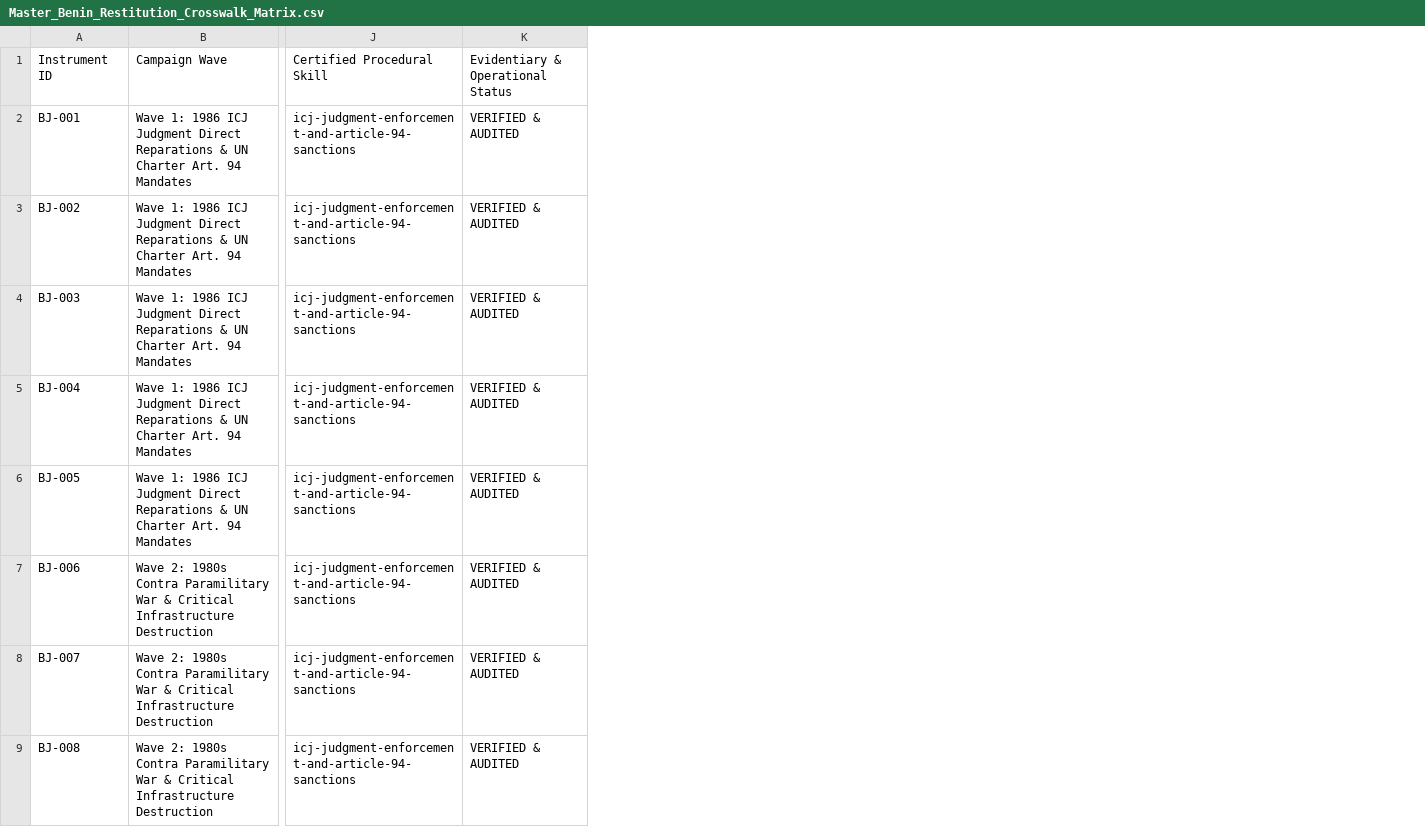
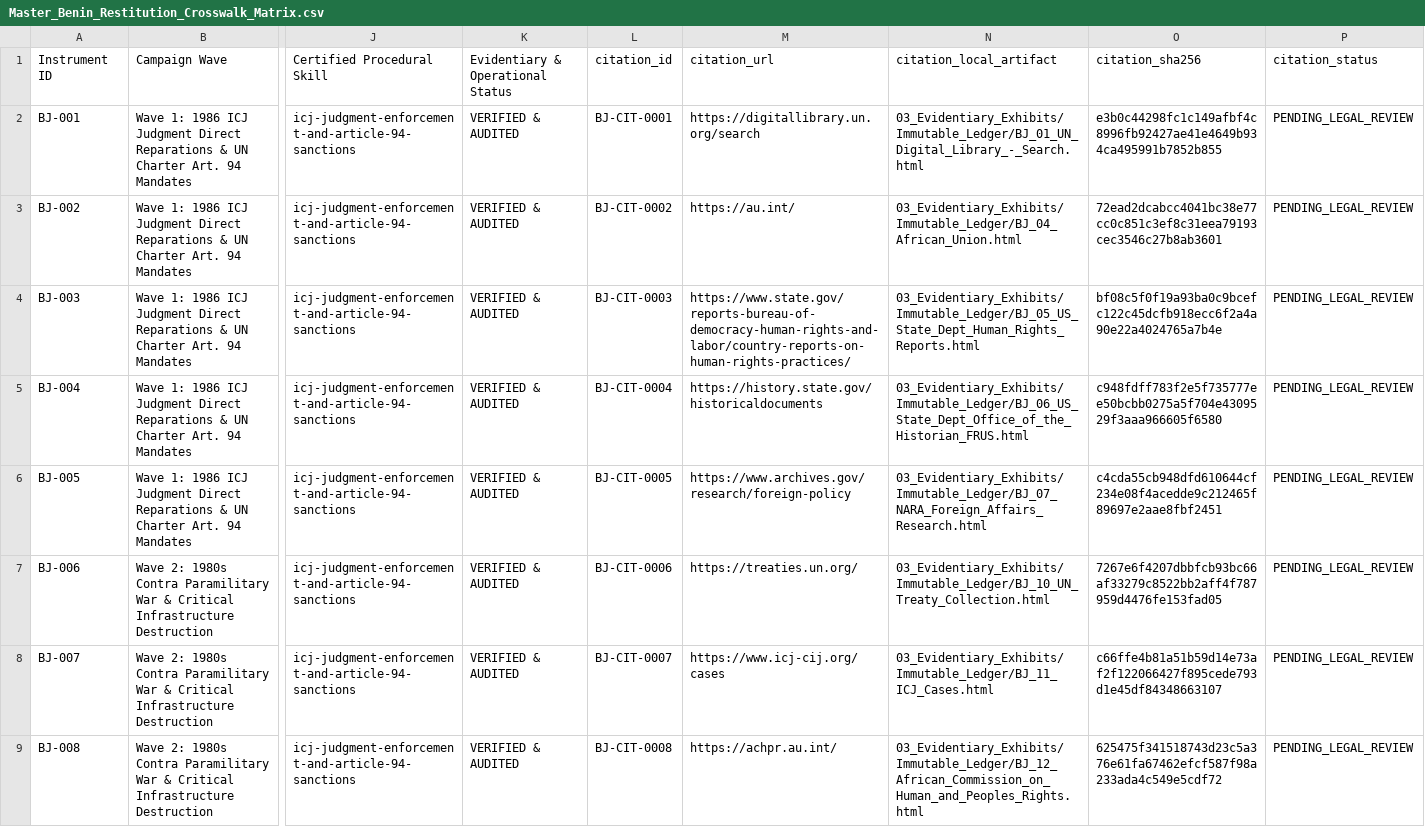
Before and after one commit to GlobalRestitutionAlliance/africa-us-bj-benin-master-litigation, a CSV file: 00_Master_Knowledge_Base/Master_Benin_Restitution_Crosswalk_Matrix.csv, drawn as a sheet; only a part is shown, gaps mark what is left out; the diff names each change by its address in the sheet, - before the commit and + after, or states it on an @@ line.

Commit message:
AFRICA harvest/citations/docs/manifests parity pass

```diff
--- a/00_Master_Knowledge_Base/Master_Benin_Restitution_Crosswalk_Matrix.csv
+++ b/00_Master_Knowledge_Base/Master_Benin_Restitution_Crosswalk_Matrix.csv
+column L, rows 1-9: citation_id | BJ-CIT-0001 | BJ-CIT-0002 | BJ-CIT-0003 | BJ-CIT-0004 | BJ-CIT-0005 | BJ-CIT-0006 | BJ-CIT-0007 | BJ-CIT-0008
+column M, rows 1-9: citation_url | https://digitallibrary.un.org/search | https://au.int/ | https://www.state.gov/reports-bureau-of-democracy-human-rights-and-labor/country-reports-on-human-rights-practices/ | https://history.state.gov/historicaldocuments | https://www.archives.gov/research/foreign-policy | https://treaties.un.org/ | https://www.icj-cij.org/cases | https://achpr.au.int/
+column N, rows 1-9: citation_local_artifact | 03_Evidentiary_Exhibits/Immutable_Ledger/BJ_01_UN_Digital_Library_-_Search.html | 03_Evidentiary_Exhibits/Immutable_Ledger/BJ_04_African_Union.html | 03_Evidentiary_Exhibits/Immutable_Ledger/BJ_05_US_State_Dept_Human_Rights_Reports.html | 03_Evidentiary_Exhibits/Immutable_Ledger/BJ_06_US_State_Dept_Office_of_the_Historian_FRUS.html | 03_Evidentiary_Exhibits/Immutable_Ledger/BJ_07_NARA_Foreign_Affairs_Research.html | 03_Evidentiary_Exhibits/Immutable_Ledger/BJ_10_UN_Treaty_Collection.html | 03_Evidentiary_Exhibits/Immutable_Ledger/BJ_11_ICJ_Cases.html | 03_Evidentiary_Exhibits/Immutable_Ledger/BJ_12_African_Commission_on_Human_and_Peoples_Rights.html
+column O, rows 1-9: citation_sha256 | e3b0c44298fc1c149afbf4c8996fb92427ae41e4649b934ca495991b7852b855 | 72ead2dcabcc4041bc38e77cc0c851c3ef8c31eea79193cec3546c27b8ab3601 | bf08c5f0f19a93ba0c9bcefc122c45dcfb918ecc6f2a4a90e22a4024765a7b4e | c948fdff783f2e5f735777ee50bcbb0275a5f704e4309529f3aaa966605f6580 | c4cda55cb948dfd610644cf234e08f4acedde9c212465f89697e2aae8fbf2451 | 7267e6f4207dbbfcb93bc66af33279c8522bb2aff4f787959d4476fe153fad05 | c66ffe4b81a51b59d14e73af2f122066427f895cede793d1e45df84348663107 | 625475f341518743d23c5a376e61fa67462efcf587f98a233ada4c549e5cdf72
+column P, rows 1-9: citation_status | PENDING_LEGAL_REVIEW | PENDING_LEGAL_REVIEW | PENDING_LEGAL_REVIEW | PENDING_LEGAL_REVIEW | PENDING_LEGAL_REVIEW | PENDING_LEGAL_REVIEW | PENDING_LEGAL_REVIEW | PENDING_LEGAL_REVIEW
```
Also changed, not shown: 00_Master_Knowledge_Base/Master_US_BJ_BENIN_Restitution_Crosswalk_Matrix.csv, 53 other files.
